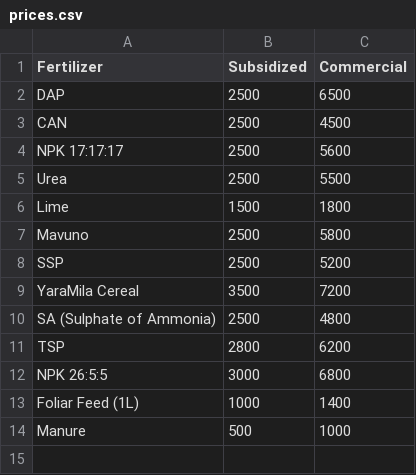
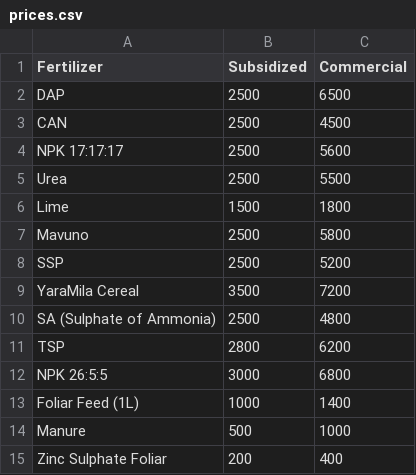
Before and after one commit to Polycar/FarmIQ-Kenya, a CSV file: data/prices.csv, drawn as a sheet; the diff names each change by its address in the sheet, - before the commit and + after, or states it on an @@ line.

```diff
--- a/data/prices.csv
+++ b/data/prices.csv
+row 15: Zinc Sulphate Foliar | 200 | 400
```
Also changed, not shown: data/crop_requirements.csv, 2 other files.
